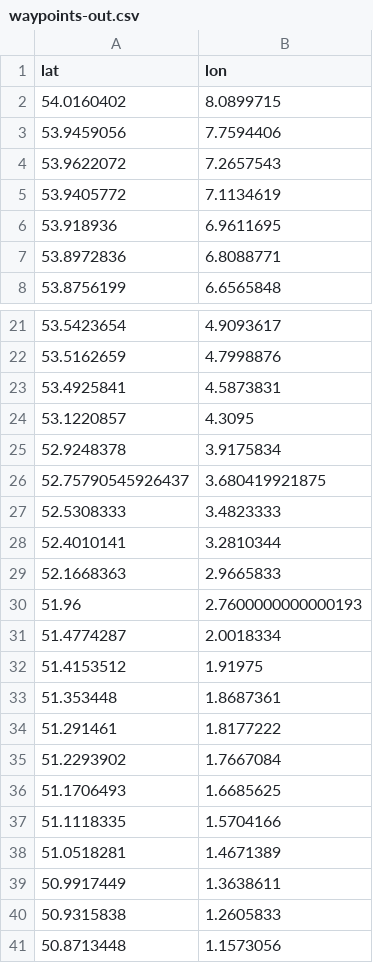
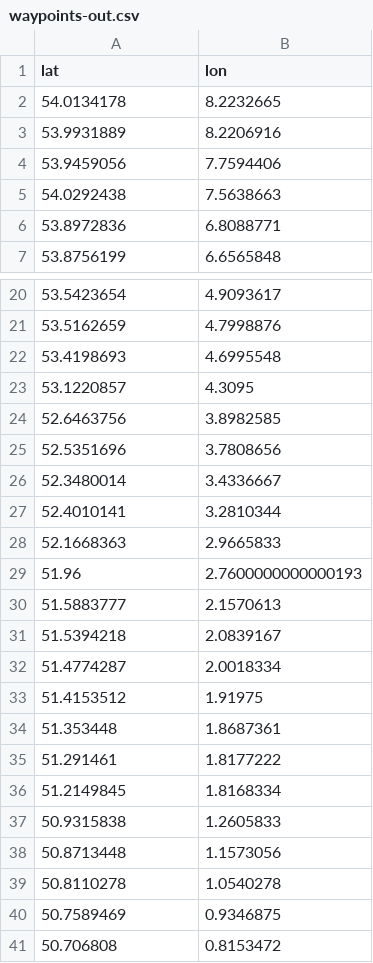
Before and after one commit to Gustavarendd/OSM-TSS-tiles, a CSV file: waypoints-out.csv, drawn as a sheet; only a part is shown, gaps mark what is left out; the shorter side is filled out with more unchanged rows; the diff covers the shown part only.

```diff
--- a/waypoints-out.csv
+++ b/waypoints-out.csv
@@ -1,7 +1,6 @@
 lat,lon
-54.0160402,8.0899715
+54.0134178,8.2232665
+53.9931889,8.2206916
 53.9459056,7.7594406
-53.9622072,7.2657543
-53.9405772,7.1134619
-53.918936,6.9611695
+54.0292438,7.5638663
 53.8972836,6.8088771
@@ -22,7 +21,7 @@ lat,lon
 53.5162659,4.7998876
-53.4925841,4.5873831
+53.4198693,4.6995548
 53.1220857,4.3095
-52.9248378,3.9175834
-52.75790545926437,3.680419921875
-52.5308333,3.4823333
+52.6463756,3.8982585
+52.5351696,3.7808656
+52.3480014,3.4336667
 52.4010141,3.2810344
@@ -30,2 +29,4 @@ lat,lon
 51.96,2.7600000000000193
+51.5883777,2.1570613
+51.5394218,2.0839167
 51.4774287,2.0018334
@@ -34,7 +35,3 @@ lat,lon
 51.291461,1.8177222
-51.2293902,1.7667084
-51.1706493,1.6685625
-51.1118335,1.5704166
-51.0518281,1.4671389
-50.9917449,1.3638611
+51.2149845,1.8168334
 50.9315838,1.2605833
```
Also changed, not shown: 29 added rows and 36 removed rows elsewhere in this file, waypoints-in.csv, 6 other files.
